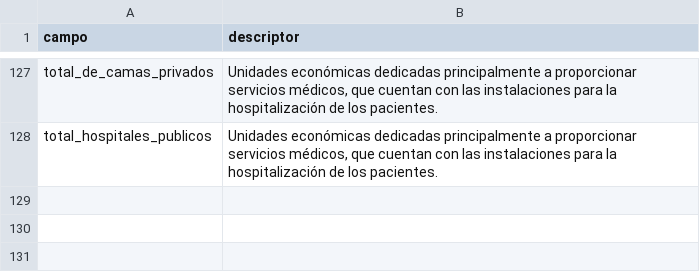
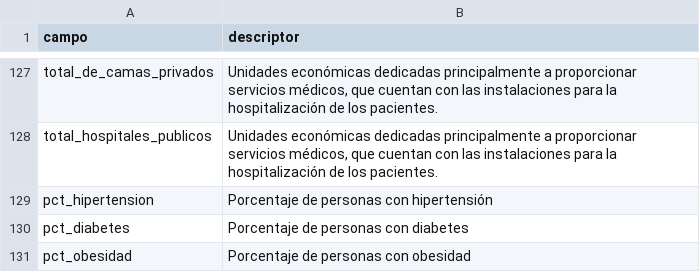
Before and after one commit to rausial/covid19_vulnerabilidad_mex, a CSV file: datos/diccionario_vulnerabilidad.csv, drawn as a sheet; only a part is shown, gaps mark what is left out; the diff names each change by its address in the sheet, - before the commit and + after, or states it on an @@ line.

Commit message:
diccionario de datos con clasificación en dimensiones.

```diff
--- a/datos/diccionario_vulnerabilidad.csv
+++ b/datos/diccionario_vulnerabilidad.csv
+row 129: pct_hipertension | Porcentaje de personas con hipertensión
+row 130: pct_diabetes | Porcentaje de personas con diabetes
+row 131: pct_obesidad | Porcentaje de personas con obesidad
```
Also changed, not shown: 2 other files.
